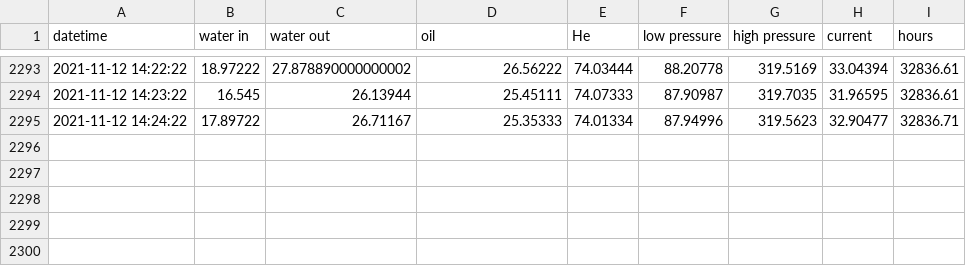
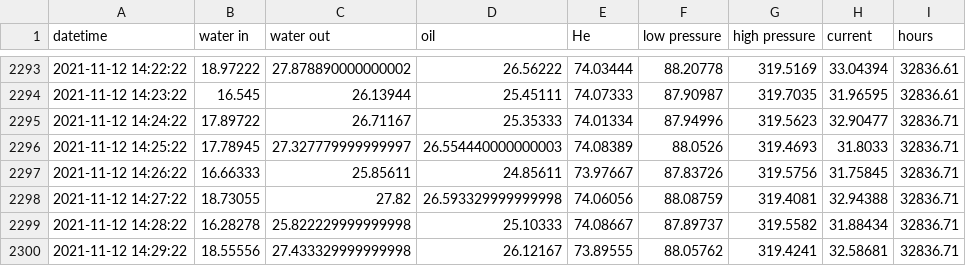
Before and after one commit to SciGEsN/SRC083, a CSV file: data/stat.csv, drawn as a sheet; only a part is shown, gaps mark what is left out.

```diff
--- a/data/stat.csv
+++ b/data/stat.csv
@@ -2295 +2295,6 @@ datetime,water in,water out,oil,He,low pressure,high pressure,current,hours
 2021-11-12 14:24:22,17.89722,26.71167,25.35333,74.01334,87.94996,319.5623,32.90477,32836.71
+2021-11-12 14:25:22,17.78945,27.327779999999997,26.554440000000003,74.08389,88.0526,319.4693,31.8033,32836.71
+2021-11-12 14:26:22,16.66333,25.85611,24.85611,73.97667,87.83726,319.5756,31.75845,32836.71
+2021-11-12 14:27:22,18.73055,27.82,26.593329999999998,74.06056,88.08759,319.4081,32.94388,32836.71
+2021-11-12 14:28:22,16.28278,25.822229999999998,25.10333,74.08667,87.89737,319.5582,31.88434,32836.71
+2021-11-12 14:29:22,18.55556,27.433329999999998,26.12167,73.89555,88.05762,319.4241,32.58681,32836.71
```
Also changed, not shown: data/P.csv, data/T1.csv, 8 other files.
